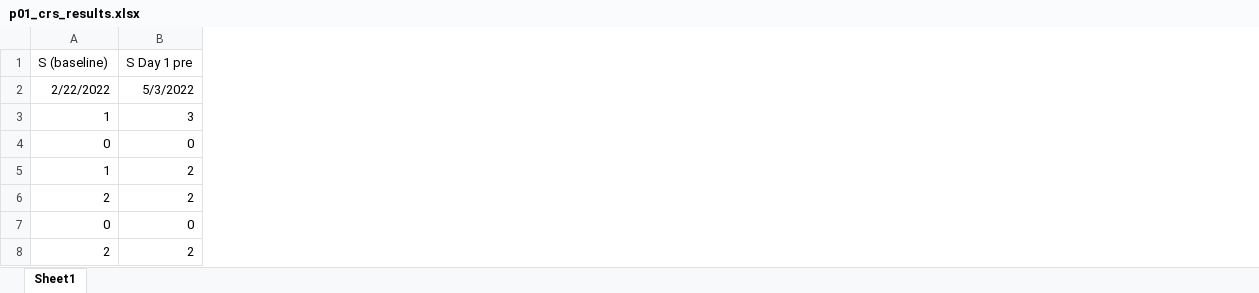
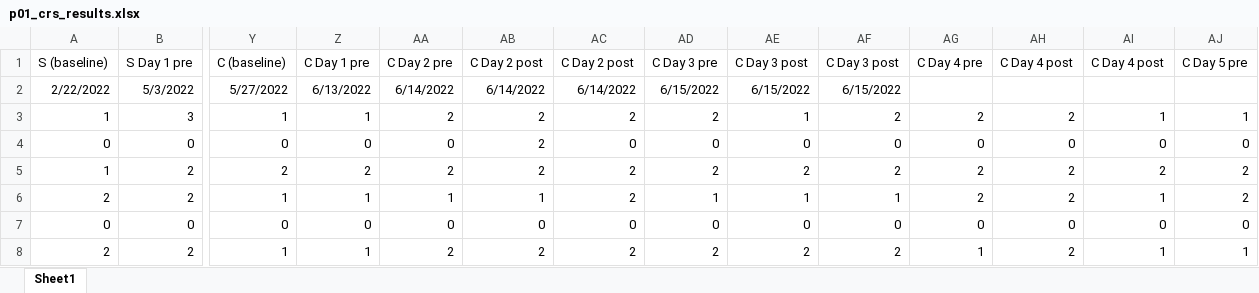
Before and after one commit to davide-aloi/raindrop_analyses_fmri_eeg, an Excel workbook: crs/p01_crs_results.xlsx, sheet Sheet1, drawn as a sheet; only a part is shown, gaps mark what is left out; values as stored, in another font and other column widths than the file's, no borders; the diff names each change by its address in the sheet, - before the commit and + after, or states it on an @@ line.

```diff
--- a/crs/p01_crs_results.xlsx (sheet Sheet1)
+++ b/crs/p01_crs_results.xlsx (sheet Sheet1)
+column Y, rows 1-8: C (baseline) | 5/27/2022 | 1 | 0 | 2 | 1 | 0 | 1
+column Z, rows 1-8: C Day 1 pre | 6/13/2022 | 1 | 0 | 2 | 1 | 0 | 1
+column AA, rows 1-8: C Day 2 pre | 6/14/2022 | 2 | 0 | 2 | 1 | 0 | 2
+column AB, rows 1-8: C Day 2 post | 6/14/2022 | 2 | 2 | 2 | 1 | 0 | 2
+column AC, rows 1-8: C Day 2 post | 6/14/2022 | 2 | 0 | 2 | 2 | 0 | 2
+column AD, rows 1-8: C Day 3 pre | 6/15/2022 | 2 | 0 | 2 | 1 | 0 | 2
+column AE, rows 1-8: C Day 3 post | 6/15/2022 | 1 | 0 | 2 | 1 | 0 | 2
+column AF, rows 1-8: C Day 3 post | 6/15/2022 | 2 | 0 | 2 | 1 | 0 | 2
+column AG, rows 1-8: C Day 4 pre |  | 2 | 0 | 2 | 2 | 0 | 1
+column AH, rows 1-8: C Day 4 post |  | 2 | 0 | 2 | 2 | 0 | 2
+column AI, rows 1-8: C Day 4 post |  | 1 | 0 | 2 | 1 | 0 | 1
+column AJ, rows 1-8: C Day 5 pre |  | 1 | 0 | 2 | 2 | 0 | 1
```
Also changed, not shown: 9 other files.
